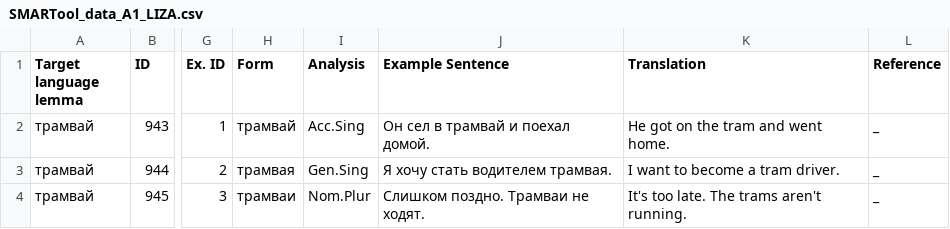
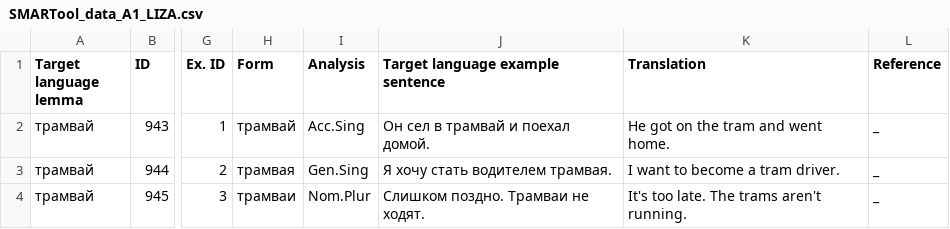
Before and after one commit to lajanda/data-rus-eng, a CSV file: SMARTool_data_A1_LIZA.csv, drawn as a sheet; only a part is shown, gaps mark what is left out; the diff names each change by its address in the sheet, - before the commit and + after, or states it on an @@ line.

Commit message:
rename "Example Sentence" to "Target language example sentence"

```diff
--- a/SMARTool_data_A1_LIZA.csv
+++ b/SMARTool_data_A1_LIZA.csv
-J1: Example Sentence
+J1: Target language example sentence
```
Also changed, not shown: SMARTool_data_A1_VALYA.csv, SMARTool_data_A1_ZHENYA.csv, 9 other files.
